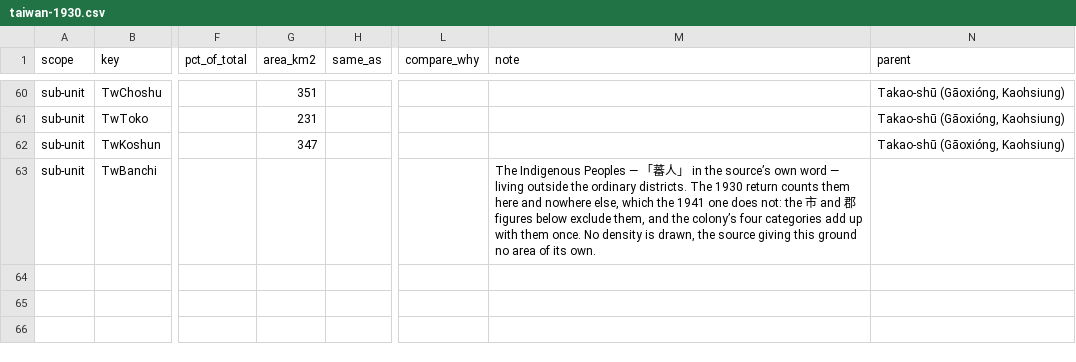
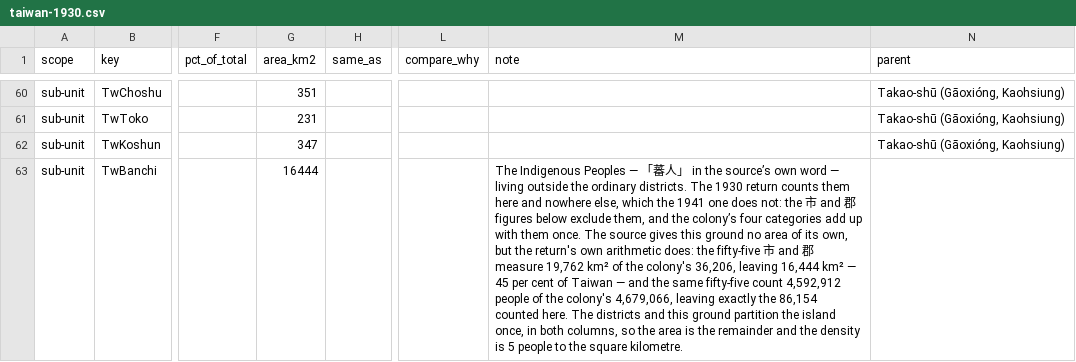
Before and after one commit to kmlawson/japanese-empire-student-map, a CSV file: data/population/taiwan-1930.csv, drawn as a sheet; only a part is shown, gaps mark what is left out; the diff names each change by its address in the sheet, - before the commit and + after, or states it on an @@ line.

```diff
--- a/data/population/taiwan-1930.csv
+++ b/data/population/taiwan-1930.csv
-G63 (area_km2): (empty)
+G63 (area_km2): 16444
-M63 (note): …them once. No density is drawn, the source giving this ground no area of its own.
+M63 (note): …them once. The source gives this ground no area of its own, but the return's own arithmetic does: the fifty-five 市 and 郡 measure 19,762 km² of the colony's 36,206, leaving 16,444 km² — 45 per cent of Taiwan — and the same fifty-five count 4,592,912 people of the colony's 4,679,066, leaving exactly the 86,154 counted here. The districts and this ground partition the island once, in both columns, so the area is the remainder and the density is 5 people to the square kilometre.
```
Also changed, not shown: 6 other files.
